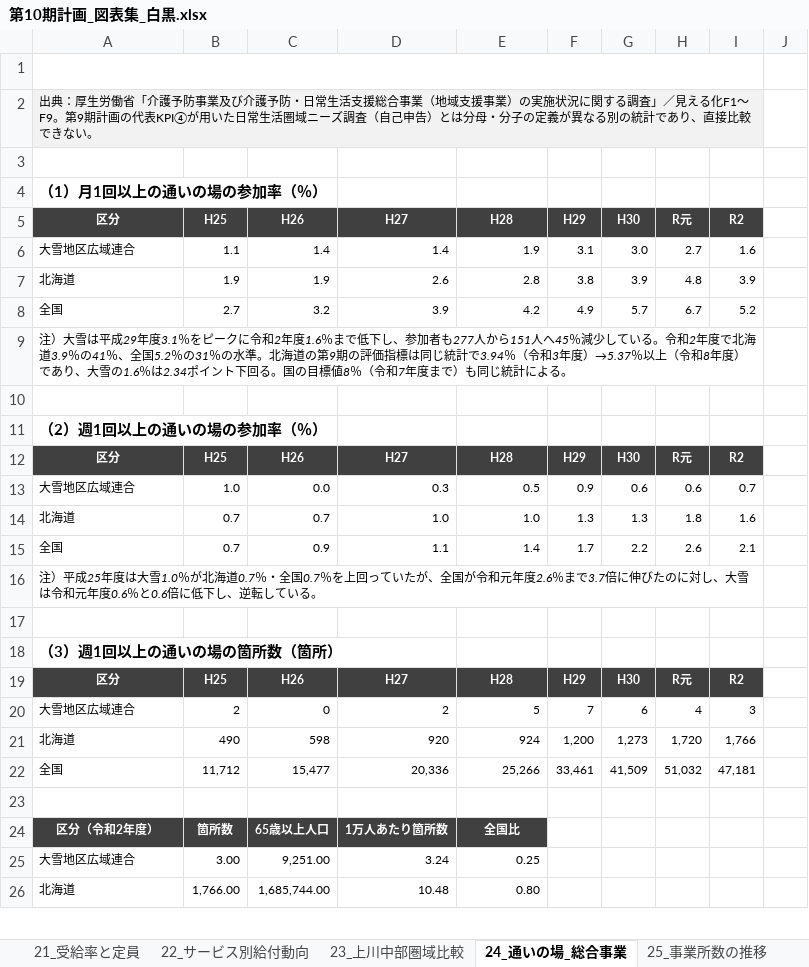
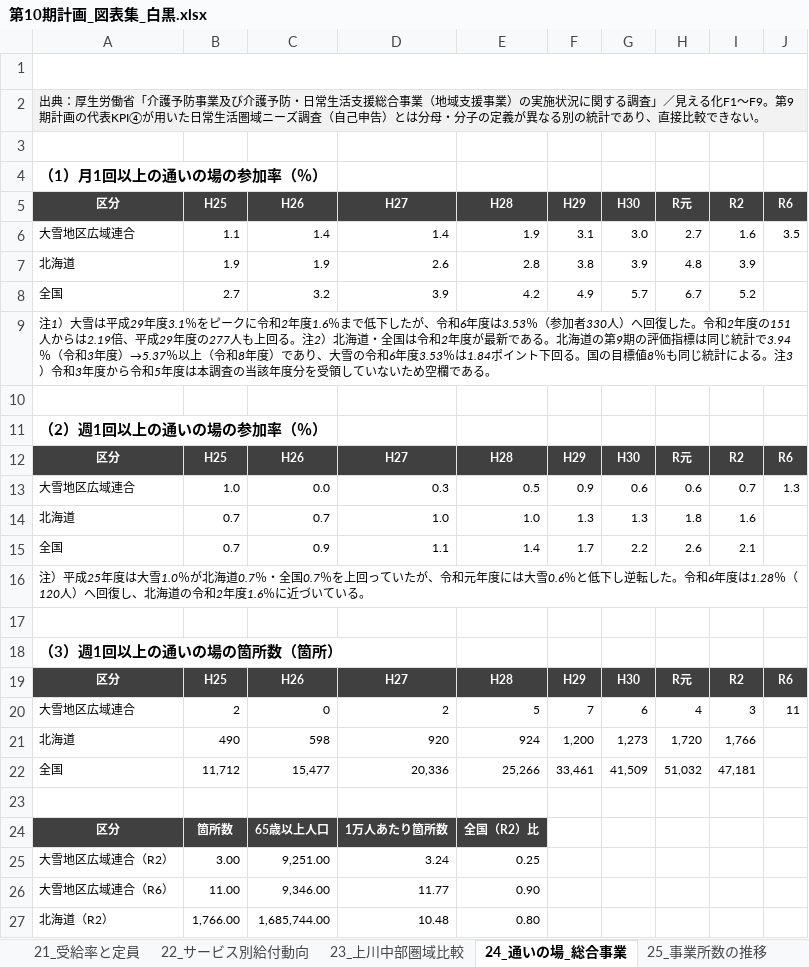
Before and after one commit to ryowakayama-gif/repository, an Excel workbook: output/第10期計画_図表集_白黒.xlsx, sheet 24_通いの場_総合事業, drawn as a sheet; only a part is shown; values as stored, in another font and other column widths than the file's, no borders; charts and pictures not drawn; removed rows and columns are numbered as before the commit, all else as after; the diff covers the shown part only; the diff names each change by its address in the sheet, - before the commit and + after, or states it on an @@ line.

```diff
--- a/output/第10期計画_図表集_白黒.xlsx (sheet 24_通いの場_総合事業)
+++ b/output/第10期計画_図表集_白黒.xlsx (sheet 24_通いの場_総合事業)
-A1:I1 merged
+A1:J1 merged
-A2:I2 merged
+A2:J2 merged
-J5: (empty)
+J5: R6
-J5 fill: none
+J5 fill: #404040
-J6 (R6): (empty)
+J6 (R6): 3.5
-A9 (区分): 注）大雪は平成29年度3.1％をピークに令和2年度1.6％まで低下し、参加者も277人から151人へ45％減少している。令和2年度で北海道3.9％の41％、全国5.2％の31％の水準。北海道の第9期の評価指標は同じ統計で3.94％（令和3年度）→5.37％以上（令和8年度）であり、大雪の1.6％は2.34ポイント下回る。国の目標値8％（令和7年度まで）も同じ統計による。
+A9 (区分): 注1）大雪は平成29年度3.1％をピークに令和2年度1.6％まで低下したが、令和6年度は3.53％（参加者330人）へ回復した。令和2年度の151人からは2.19倍、平成29年度の277人も上回る。注2）北海道・全国は令和2年度が最新である。北海道の第9期の評価指標は同じ統計で3.94％（令和3年度）→5.37％以上（令和8年度）であり、大雪の令和6年度3.53％は1.84ポイント下回る。国の目標値8％も同じ統計による。注3）令和3年度から令和5年度は本調査の当該年度分を受領していないため空欄である。
-A9:I9 merged
+A9:J9 merged
-J12 (R6): (empty)
+J12 (R6): R6
-J12 fill: none
+J12 fill: #404040
-J13 (R6): (empty)
+J13 (R6): 1.3
-A16 (区分): …いたが、全国が令和元年度2.6％まで3.7倍に伸びたのに対し、大雪は令和元年度0.6％と0.6倍に低下し、逆転している。
+A16 (区分): …いたが、令和元年度には大雪0.6％と低下し逆転した。令和6年度は1.28％（120人）へ回復し、北海道の令和2年度1.6％に近づいている。
-A16:I16 merged
+A16:J16 merged
-J19 (R6): (empty)
+J19 (R6): R6
-J19 fill: none
+J19 fill: #404040
-J20 (R6): (empty)
+J20 (R6): 11
-A24 (区分): 区分（令和2年度）
+A24 (区分): 区分
-E24 (H28): 全国比
+E24 (H28): 全国（R2）比
-A25 (区分): 大雪地区広域連合
+A25 (区分): 大雪地区広域連合（R2）
+row 26: 大雪地区広域連合（R6） | 11.00 | 9,346.00 | 11.77 | 0.90
-A27 (区分): 北海道
+A27 (区分): 北海道（R2）
```
Also changed, not shown: 12 added rows, 4 edited cells and merged cells elsewhere in this sheet, sheet 32_第9期の対計画比, other sheet tabs, charts or pictures, output/第10期計画_成果品の送付区分表.xlsx, output/第10期計画_成果品一覧.xlsx, 23 other files.
